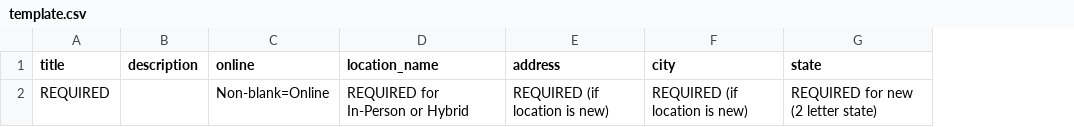
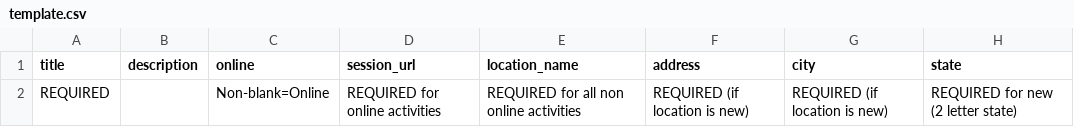
Before and after one commit to meckmeier/MasterNaturalist, a CSV file: orgs/static/template.csv, drawn as a sheet; only a part is shown; addresses are those after the commit; the diff names each change by its address in the sheet, - before the commit and + after, or states it on an @@ line.

Commit message:
minor updates, rolling back to using hybrid sessions

```diff
--- a/orgs/static/template.csv
+++ b/orgs/static/template.csv
+column D (session_url), row 2: REQUIRED for online activities
-E2 (location_name): REQUIRED for In-Person or Hybrid
+E2 (location_name): REQUIRED for all non online activities
```
Also changed, not shown: 15 other files.
